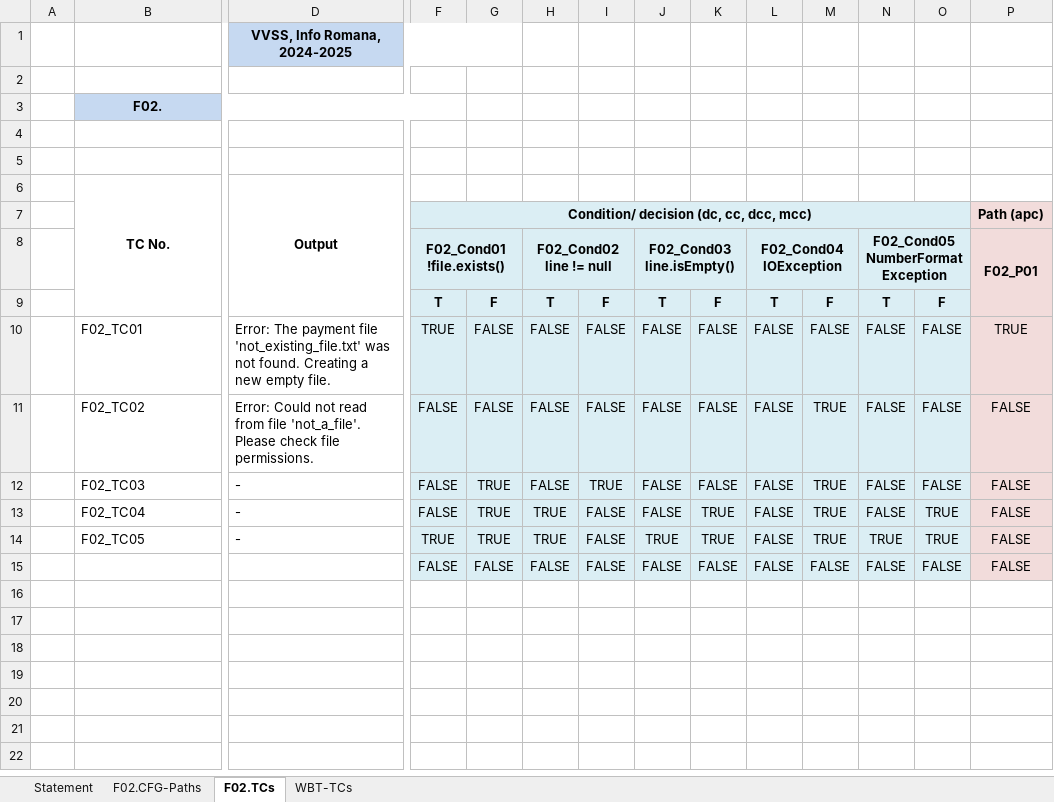
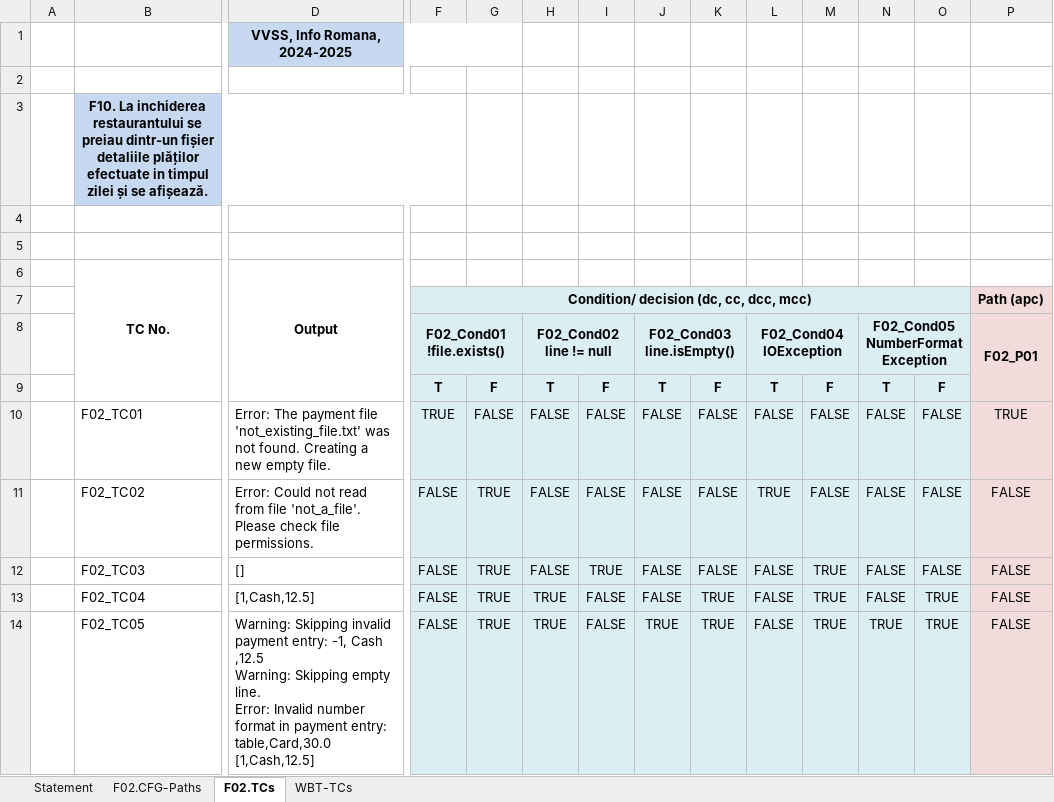
Before and after one commit to kevinscrg/VVSS_PizzaShop, an Excel workbook: Docs/Lab03/Lab03_WBT_TCs_Form.xlsx, sheet F02.TCs, drawn as a sheet; only a part is shown, gaps mark what is left out; values as stored, in another font and other column widths than the file's, no borders; rows hold the shown columns only; ↵ is a line break in a cell; the diff names each change by its address in the sheet, - before the commit and + after, or states it on an @@ line.

```diff
--- a/Docs/Lab03/Lab03_WBT_TCs_Form.xlsx (sheet F02.TCs)
+++ b/Docs/Lab03/Lab03_WBT_TCs_Form.xlsx (sheet F02.TCs)
-B3: F02.
+B3: F10. La inchiderea restaurantului se preiau dintr-un fișier detaliile plăților efectuate in timpul zilei și se afișează.
-G11: FALSE
+G11: TRUE
-L11 (F02_Cond04 IOException): FALSE
+L11 (F02_Cond04 IOException): TRUE
-M11: TRUE
+M11: FALSE
-D12: -
+D12: []
-D13: -
+D13: [1,Cash,12.5]
-D14: -
+D14: Warning: Skipping invalid payment entry: -1, Cash ,12.5 ↵ Warning: Skipping empty line. ↵ Error: Invalid number format in payment entry: table,Card,30.0 ↵ [1,Cash,12.5]
-F14 (F02_Cond01 !file.exists()): TRUE
+F14 (F02_Cond01 !file.exists()): FALSE
-row 15:  |  |  | FALSE | FALSE | FALSE | FALSE | FALSE | FALSE | FALSE | FALSE | FALSE | FALSE | FALSE
```
Also changed, not shown: sheet WBT-TCs, sheet Statement, sheet F02.CFG-Paths, 4 other files.
